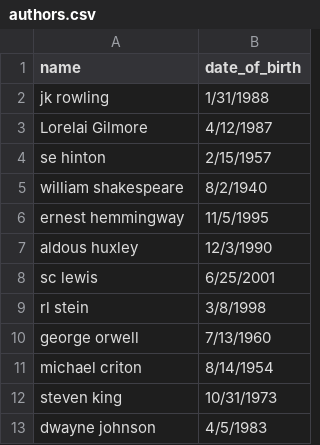
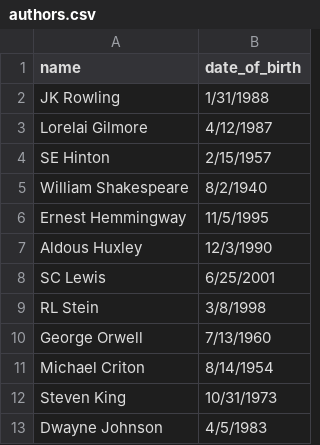
Before and after one commit to gusfel/krikeyChallenge, a CSV file: database/sampleData/authors.csv, drawn as a sheet.

Commit message:
updated author data

```diff
--- a/database/sampleData/authors.csv
+++ b/database/sampleData/authors.csv
@@ -1,13 +1,13 @@
 name,date_of_birth
-jk rowling,1/31/1988
+JK Rowling,1/31/1988
 Lorelai Gilmore,4/12/1987
-se hinton,2/15/1957
-william shakespeare,8/2/1940
-ernest hemmingway,11/5/1995
-aldous huxley,12/3/1990
-sc lewis,6/25/2001
-rl stein,3/8/1998
-george orwell,7/13/1960
-michael criton,8/14/1954
-steven king,10/31/1973
-dwayne johnson,4/5/1983
+SE Hinton,2/15/1957
+William Shakespeare,8/2/1940
+Ernest Hemmingway,11/5/1995
+Aldous Huxley,12/3/1990
+SC Lewis,6/25/2001
+RL Stein,3/8/1998
+George Orwell,7/13/1960
+Michael Criton,8/14/1954
+Steven King,10/31/1973
+Dwayne Johnson,4/5/1983
```
Also changed, not shown: 1 other file.
